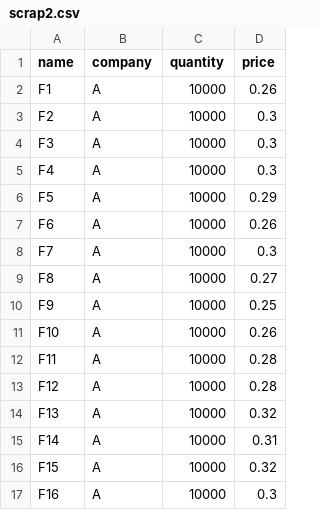
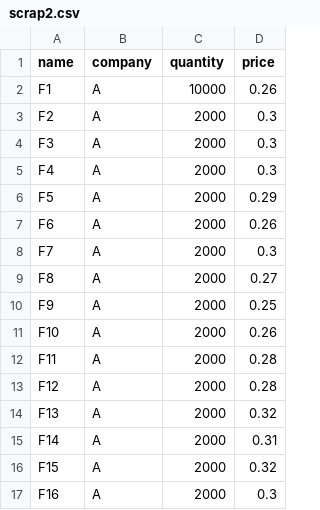
Before and after one commit to EmbeddedAndMore/BuyList_Simulation, a CSV file: assets/scrap2.csv, drawn as a sheet.

```diff
--- a/assets/scrap2.csv
+++ b/assets/scrap2.csv
@@ -2,16 +2,16 @@ name,company,quantity,price
 F1,A,10000,0.26
-F2,A,10000,0.3
-F3,A,10000,0.3
-F4,A,10000,0.3
-F5,A,10000,0.29
-F6,A,10000,0.26
-F7,A,10000,0.3
-F8,A,10000,0.27
-F9,A,10000,0.25
-F10,A,10000,0.26
-F11,A,10000,0.28
-F12,A,10000,0.28
-F13,A,10000,0.32
-F14,A,10000,0.31
-F15,A,10000,0.32
-F16,A,10000,0.3
+F2,A,2000,0.3
+F3,A,2000,0.3
+F4,A,2000,0.3
+F5,A,2000,0.29
+F6,A,2000,0.26
+F7,A,2000,0.3
+F8,A,2000,0.27
+F9,A,2000,0.25
+F10,A,2000,0.26
+F11,A,2000,0.28
+F12,A,2000,0.28
+F13,A,2000,0.32
+F14,A,2000,0.31
+F15,A,2000,0.32
+F16,A,2000,0.3
```
Also changed, not shown: 25 other files.
